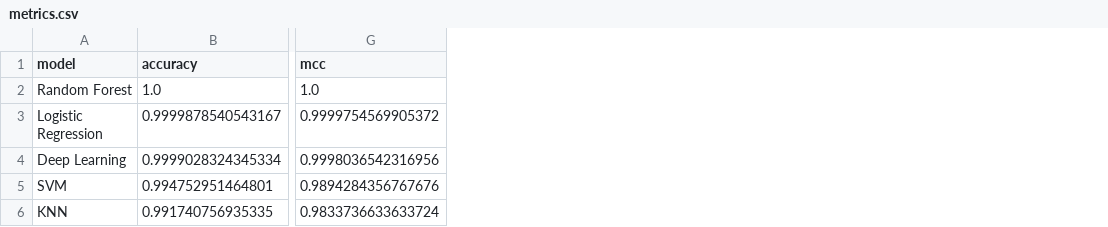
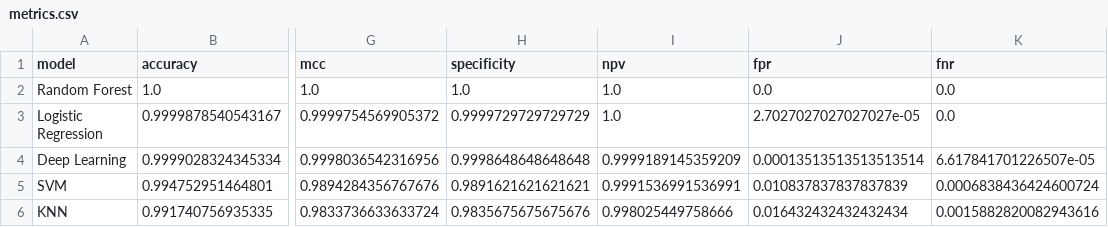
Before and after one commit to juto-shogan/iot-ids, a CSV file: outputs/metrics.csv, drawn as a sheet; only a part is shown, gaps mark what is left out; the diff names each change by its address in the sheet, - before the commit and + after, or states it on an @@ line.

Commit message:
metrics

```diff
--- a/outputs/metrics.csv
+++ b/outputs/metrics.csv
+column H (specificity), rows 2-6: 1.0 | 0.9999729729729729 | 0.9998648648648648 | 0.9891621621621621 | 0.9835675675675676
+column I (npv), rows 2-6: 1.0 | 1.0 | 0.9999189145359209 | 0.9991536991536991 | 0.998025449758666
+column J (fpr), rows 2-6: 0.0 | 2.7027027027027027e-05 | 0.00013513513513513514 | 0.010837837837837839 | 0.016432432432432434
+column K (fnr), rows 2-6: 0.0 | 0.0 | 6.617841701226507e-05 | 0.0006838436424600724 | 0.0015882820082943616
```
Also changed, not shown: 8 other files.
